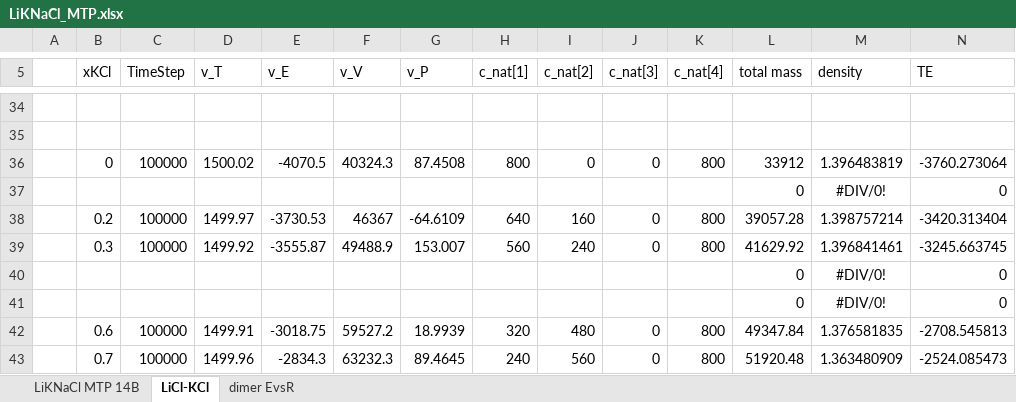
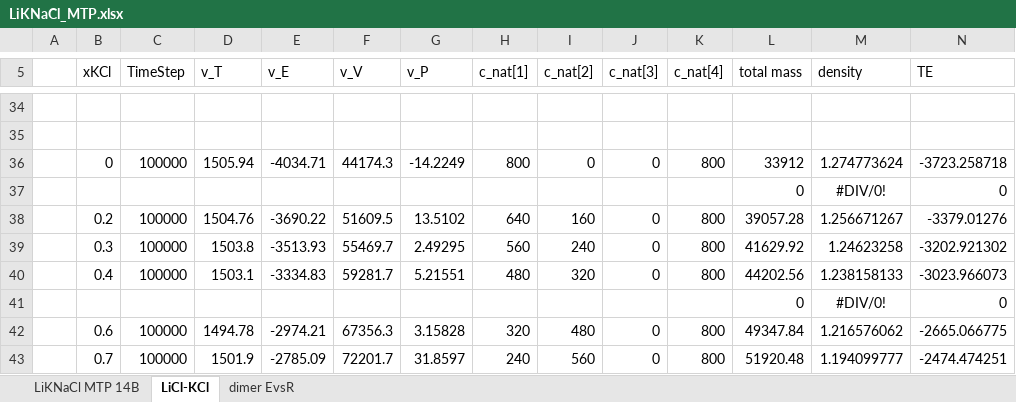
Before and after one commit to benbeeler/spreadsheets, an Excel workbook: SALT/LiKNaCl_MTP.xlsx, sheet LiCl-KCl, drawn as a sheet; only a part is shown, gaps mark what is left out; values as stored, in another font and other column widths than the file's, no borders; charts and pictures not drawn; removed rows and columns are numbered as before the commit, all else as after; rows hold the shown columns only; the diff covers the shown part only; the diff names each change by its address in the sheet, - before the commit and + after, or states it on an @@ line.

```diff
--- a/SALT/LiKNaCl_MTP.xlsx (sheet LiCl-KCl)
+++ b/SALT/LiKNaCl_MTP.xlsx (sheet LiCl-KCl)
-D36 (v_T): 1500.02
+D36 (v_T): 1505.94
-E36 (v_E): -4070.5
+E36 (v_E): -4034.71
-F36 (v_V): 40324.3
+F36 (v_V): 44174.3
-G36 (v_P): 87.4508
+G36 (v_P): -14.2249
-M36 (density): 1.396483819
+M36 (density): 1.274773624
-N36 (TE): -3760.273064
+N36 (TE): -3723.258718
-D38 (v_T): 1499.97
+D38 (v_T): 1504.76
-E38 (v_E): -3730.53
+E38 (v_E): -3690.22
-F38 (v_V): 46367
+F38 (v_V): 51609.5
-G38 (v_P): -64.6109
+G38 (v_P): 13.5102
-M38 (density): 1.398757214
+M38 (density): 1.256671267
-N38 (TE): -3420.313404
+N38 (TE): -3379.01276
-D39 (v_T): 1499.92
+D39 (v_T): 1503.8
-E39 (v_E): -3555.87
+E39 (v_E): -3513.93
-F39 (v_V): 49488.9
+F39 (v_V): 55469.7
-G39 (v_P): 153.007
+G39 (v_P): 2.49295
-M39 (density): 1.396841461
+M39 (density): 1.24623258
-N39 (TE): -3245.663745
+N39 (TE): -3202.921302
+row 40:  | 0.4 | 100000 | 1503.1 | -3334.83 | 59281.7 | 5.21551 | 480 | 320 | 0 | 800 | 44202.56 | 1.238158133 | -3023.966073
-row 41:  |  |  |  |  |  |  |  |  |  |  | 0 | #DIV/0! | 0
-D42 (v_T): 1499.91
+D42 (v_T): 1494.78
-E42 (v_E): -3018.75
+E42 (v_E): -2974.21
-F42 (v_V): 59527.2
+F42 (v_V): 67356.3
-G42 (v_P): 18.9939
+G42 (v_P): 3.15828
-M42 (density): 1.376581835
+M42 (density): 1.216576062
-N42 (TE): -2708.545813
+N42 (TE): -2665.066775
-D43 (v_T): 1499.96
+D43 (v_T): 1501.9
-E43 (v_E): -2834.3
+E43 (v_E): -2785.09
-F43 (v_V): 63232.3
+F43 (v_V): 72201.7
-G43 (v_P): 89.4645
+G43 (v_P): 31.8597
-M43 (density): 1.363480909
+M43 (density): 1.194099777
-N43 (TE): -2524.085473
+N43 (TE): -2474.474251
```
Also changed, not shown: 107 added rows and 18 edited cells elsewhere in this sheet, sheet dimer EvsR, formulas that keep their value, charts or pictures, 2 other files.
